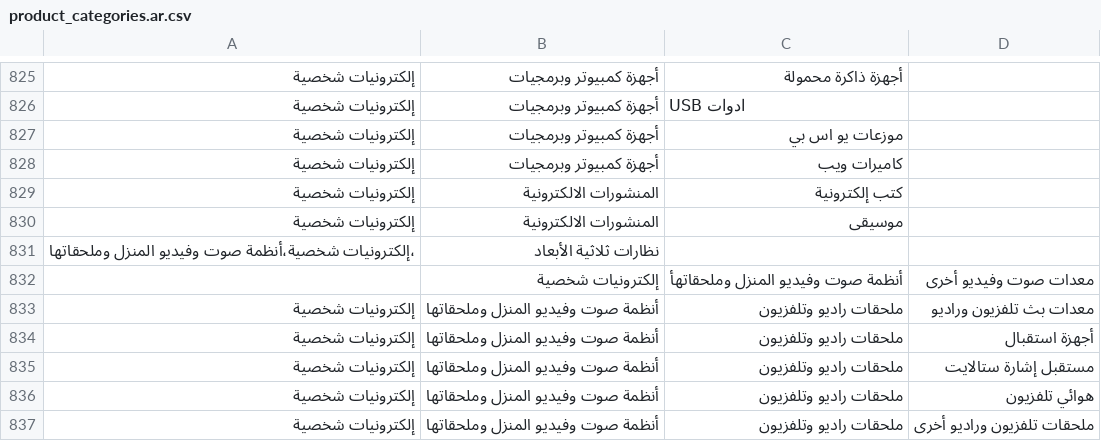
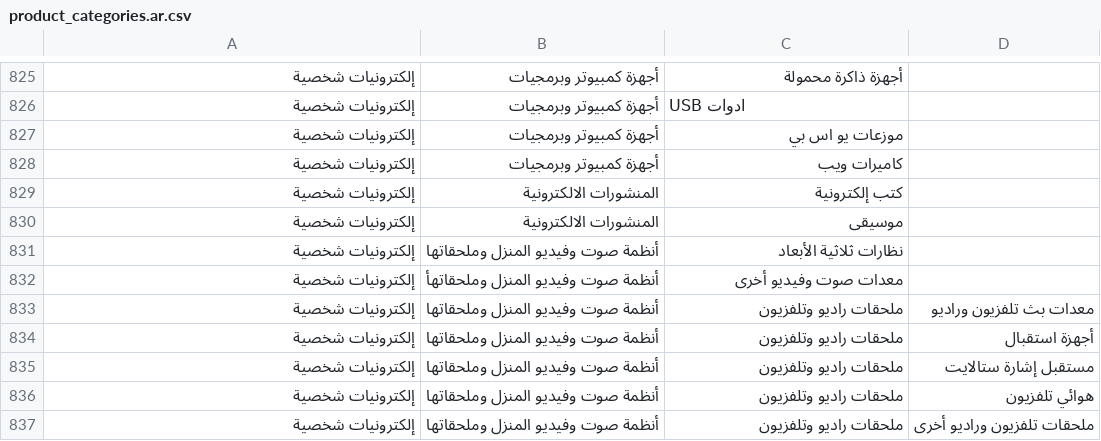
Before and after one commit to Searchinmena/searchinmena, a CSV file: db/seeds/product_categories.ar.csv, drawn as a sheet; only a part is shown, gaps mark what is left out.

Commit message:
Update product_categories.ar.csv

```diff
--- a/db/seeds/product_categories.ar.csv
+++ b/db/seeds/product_categories.ar.csv
@@ -830,4 +830,4 @@
 إلكترونيات شخصية,المنشورات الالكترونية,موسيقى,
-،إلكترونيات شخصية،أنظمة صوت وفيديو المنزل وملحقاتها,نظارات ثلاثية الأبعاد
-,إلكترونيات شخصية,أنظمة صوت وفيديو المنزل وملحقاتهأ,معدات صوت وفيديو أخرى
+إلكترونيات شخصية,أنظمة صوت وفيديو المنزل وملحقاتها,نظارات ثلاثية الأبعاد,
+إلكترونيات شخصية,أنظمة صوت وفيديو المنزل وملحقاتهأ,معدات صوت وفيديو أخرى,
 إلكترونيات شخصية,أنظمة صوت وفيديو المنزل وملحقاتها,ملحقات راديو وتلفزيون,معدات بث تلفزيون وراديو,
```
